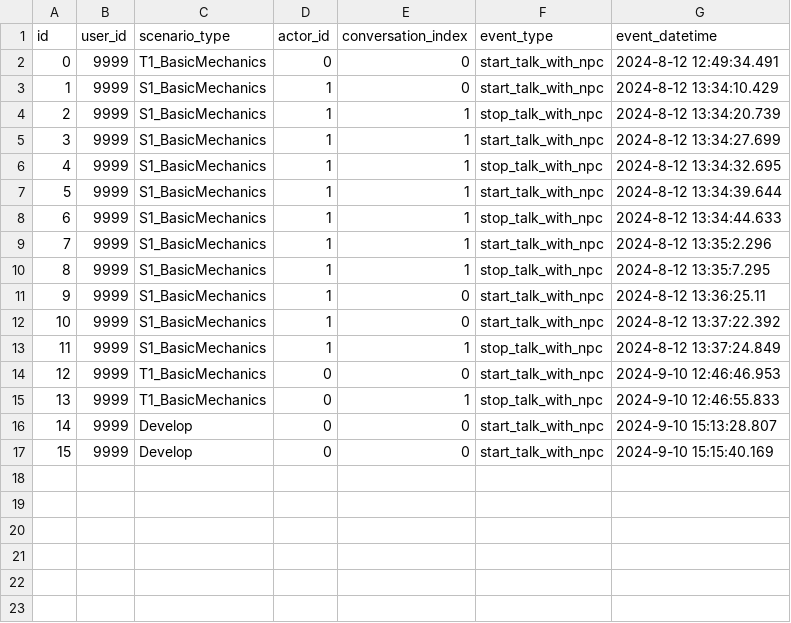
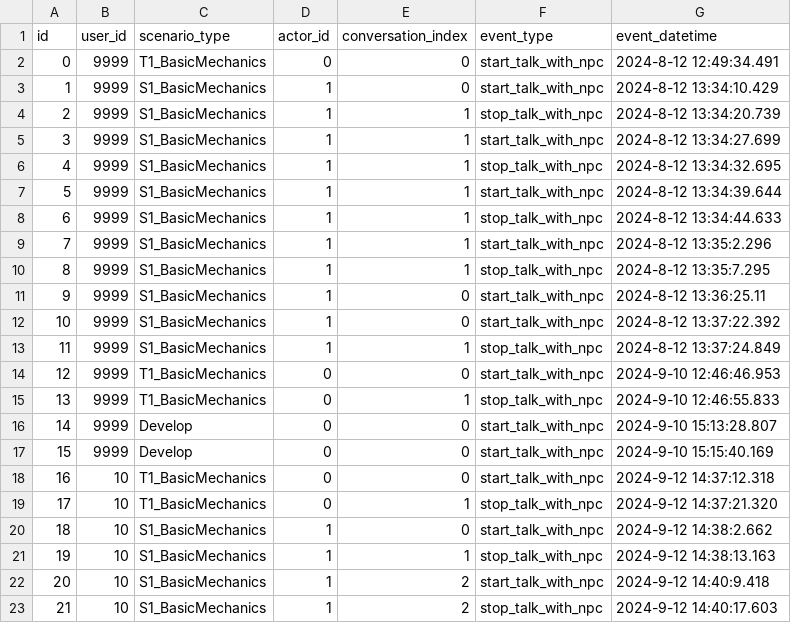
Before and after one commit to raul284/PHD-ADARVE, a CSV file: RadiationRoom/Unreal/Saved/database/npc_interaction_events.csv, drawn as a sheet.

```diff
--- a/RadiationRoom/Unreal/Saved/database/npc_interaction_events.csv
+++ b/RadiationRoom/Unreal/Saved/database/npc_interaction_events.csv
@@ -17 +17,7 @@ id,user_id,scenario_type,actor_id,conversation_index,event_type,event_datetime
 15,"9999","Develop","0","0","start_talk_with_npc","2024-9-10 15:15:40.169"
+16,"10","T1_BasicMechanics","0","0","start_talk_with_npc","2024-9-12 14:37:12.318"
+17,"10","T1_BasicMechanics","0","1","stop_talk_with_npc","2024-9-12 14:37:21.320"
+18,"10","S1_BasicMechanics","1","0","start_talk_with_npc","2024-9-12 14:38:2.662"
+19,"10","S1_BasicMechanics","1","1","stop_talk_with_npc","2024-9-12 14:38:13.163"
+20,"10","S1_BasicMechanics","1","2","start_talk_with_npc","2024-9-12 14:40:9.418"
+21,"10","S1_BasicMechanics","1","2","stop_talk_with_npc","2024-9-12 14:40:17.603"
```
Also changed, not shown: RadiationRoom/Unreal/Saved/database/gameplay_events.csv, RadiationRoom/Unreal/Saved/database/item_radiation_events.csv, 25 other files.
